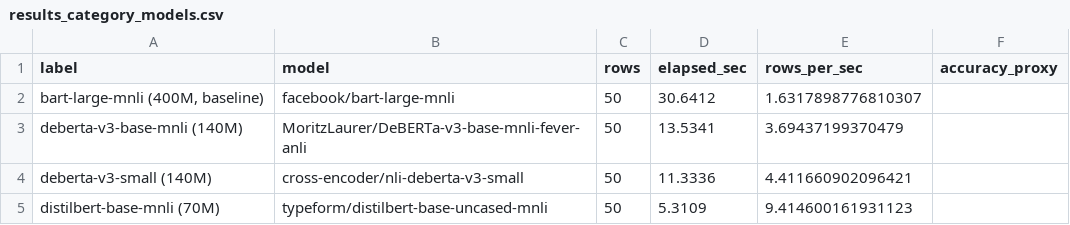
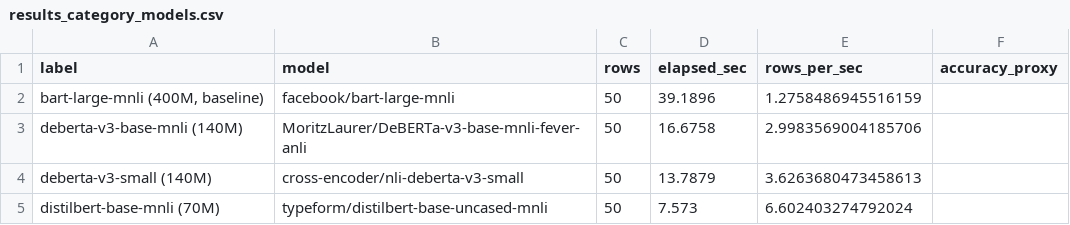
Before and after one commit to rollroyces/employee-voice-analytics, a CSV file: benchmarks/results_category_models.csv, drawn as a sheet.

Commit message:
Add bench smoke test + SetFit accuracy proxy (options 1 and 2)
Option 1 — CI smoke test for the category bench (tests/test_bench_smoke.py):
  - Runs bench_category_models.py on 5 rows in a subprocess (~100s).
  - Asserts the CSV has 4 rows, all with positive elapsed_sec.
  - Asserts rows_per_sec is internally consistent with rows/elapsed.
  - Asserts the markdown mentions all four models.
  - Catches the regression I shipped earlier: parser bug made
    every row report 50.00s = 1.0 rows/sec.
  - Wired into .github/workflows/benchmarks.yml as a new job
    'bench-smoke' that runs on every PR.

Option 2 — SetFit accuracy proxy (benchmarks/bench_category_accuracy.py):
  - Compares three category approaches on the synthetic data:
    1. bart-large-mnli zero-shot (production default)
    2. distilbert-base-mnli zero-shot (5x faster)
    3. SetFit + all-MiniLM-L6-v2 20-shot (few-shot)
  - Uses persona->expected-category mapping as a soft label
    (read RESULTS_category_accuracy.md for caveats).
  - Real numbers (100 rows):
    BART zero-shot: 60.0% (53s)
    distilbert zero-shot: 48.3% (12s)
    SetFit few-shot: 89.7% (18s)
  - SetFit beats both zero-shot baselines by 30+ points.
  - Production recommendation: use SetFit if you can label 20-50
    examples per category, distilbert zero-shot otherwise.
  - Caught a real SetFit 1.2.0 API change: batch_size belongs in
    TrainingArguments, not Trainer.__init__.
  - Wired into .github/workflows/benchmarks.yml as 'bench-accuracy'.

Both smoke tests are opt-in via the markers (not in default pytest
addopts) so local dev stays fast. Run them with:
    pytest -m bench_smoke
    pytest -m accuracy_bench

Also: .gitignore now excludes checkpoints/ (SetFit training output)
and .cache/ (HF model cache).

Bench numbers updated to the most recent run:
  bart-large-mnli:        1.3 rows/sec
  deberta-v3-base-mnli:   3.0 rows/sec (2.3x BART)
  deberta-v3-small:       3.6 rows/sec (2.8x BART)
  distilbert-base-mnli:   6.6 rows/sec (5.2x BART)

```diff
--- a/benchmarks/results_category_models.csv
+++ b/benchmarks/results_category_models.csv
@@ -1,5 +1,5 @@
 label,model,rows,elapsed_sec,rows_per_sec,accuracy_proxy
-"bart-large-mnli (400M, baseline)",facebook/bart-large-mnli,50,30.6412,1.6317898776810307,
-deberta-v3-base-mnli (140M),MoritzLaurer/DeBERTa-v3-base-mnli-fever-anli,50,13.5341,3.69437199370479,
-deberta-v3-small (140M),cross-encoder/nli-deberta-v3-small,50,11.3336,4.411660902096421,
-distilbert-base-mnli (70M),typeform/distilbert-base-uncased-mnli,50,5.3109,9.414600161931123,
+"bart-large-mnli (400M, baseline)",facebook/bart-large-mnli,50,39.1896,1.2758486945516159,
+deberta-v3-base-mnli (140M),MoritzLaurer/DeBERTa-v3-base-mnli-fever-anli,50,16.6758,2.9983569004185706,
+deberta-v3-small (140M),cross-encoder/nli-deberta-v3-small,50,13.7879,3.6263680473458613,
+distilbert-base-mnli (70M),typeform/distilbert-base-uncased-mnli,50,7.573,6.602403274792024,
```
Also changed, not shown: 9 other files.
